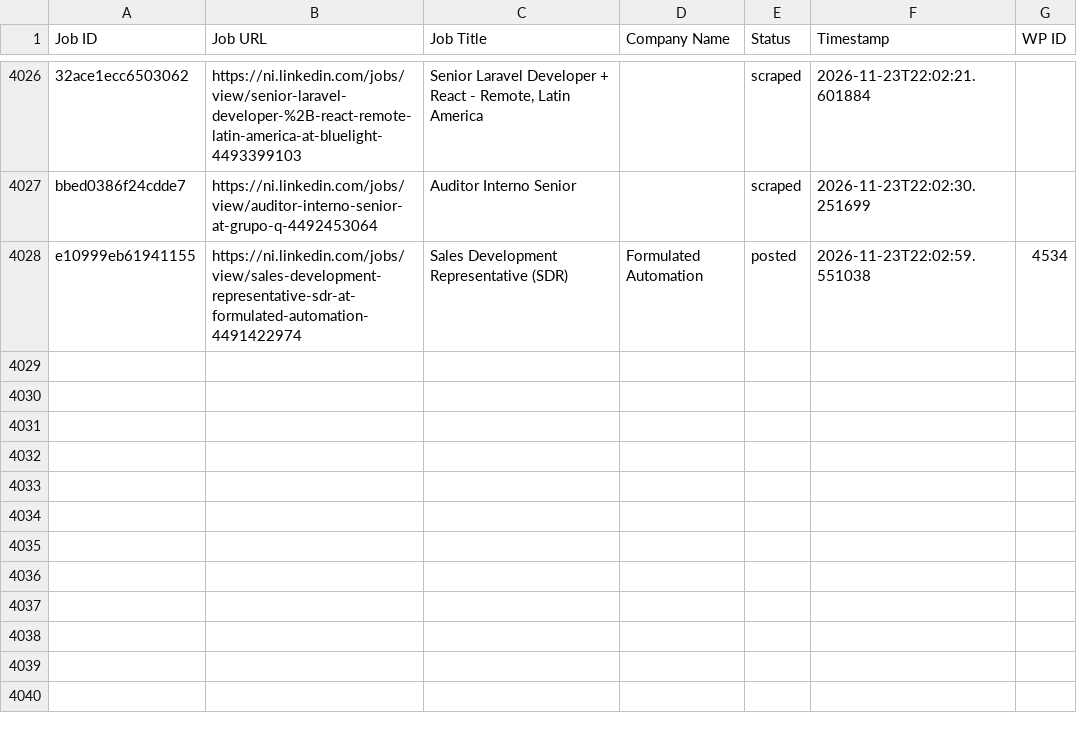
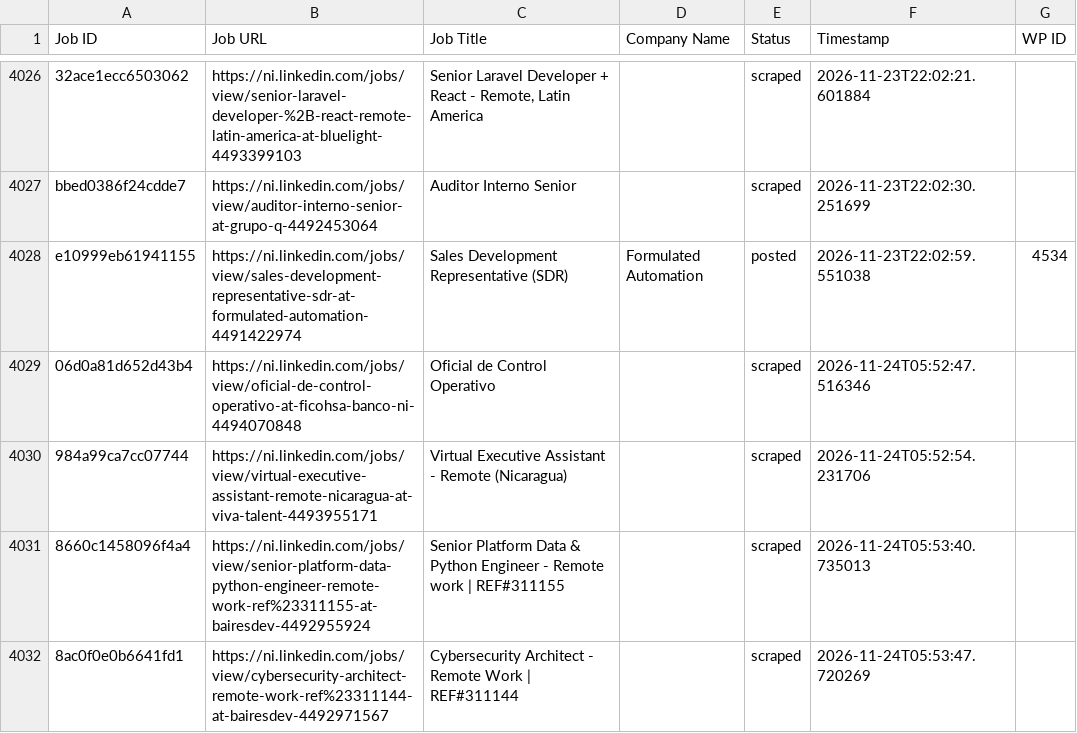
Before and after one commit to mimusdesign/ni, a CSV file: processed_jobs.csv, drawn as a sheet; only a part is shown, gaps mark what is left out.

```diff
--- a/processed_jobs.csv
+++ b/processed_jobs.csv
@@ -4030 +4030,5 @@ bbed0386f24cdde7,https://ni.linkedin.com/jobs/view/auditor-interno-senior-at-gru
 e10999eb61941155,https://ni.linkedin.com/jobs/view/sales-development-representative-sdr-at-formulated-automation-4491422974,Sales Development Representative (SDR),Formulated Automation,posted,2026-11-23T22:02:59.551038,4534
+06d0a81d652d43b4,https://ni.linkedin.com/jobs/view/oficial-de-control-operativo-at-ficohsa-banco-ni-4494070848,Oficial de Control Operativo,,scraped,2026-11-24T05:52:47.516346,
+984a99ca7cc07744,https://ni.linkedin.com/jobs/view/virtual-executive-assistant-remote-nicaragua-at-viva-talent-4493955171,Virtual Executive Assistant - Remote (Nicaragua),,scraped,2026-11-24T05:52:54.231706,
+8660c1458096f4a4,https://ni.linkedin.com/jobs/view/senior-platform-data-python-engineer-remote-work-ref%23311155-at-bairesdev-4492955924,Senior Platform Data & Python Engineer - Remote work | REF#311155,,scraped,2026-11-24T05:53:40.735013,
+8ac0f0e0b6641fd1,https://ni.linkedin.com/jobs/view/cybersecurity-architect-remote-work-ref%23311144-at-bairesdev-4492971567,Cybersecurity Architect - Remote Work | REF#311144,,scraped,2026-11-24T05:53:47.720269,
```
